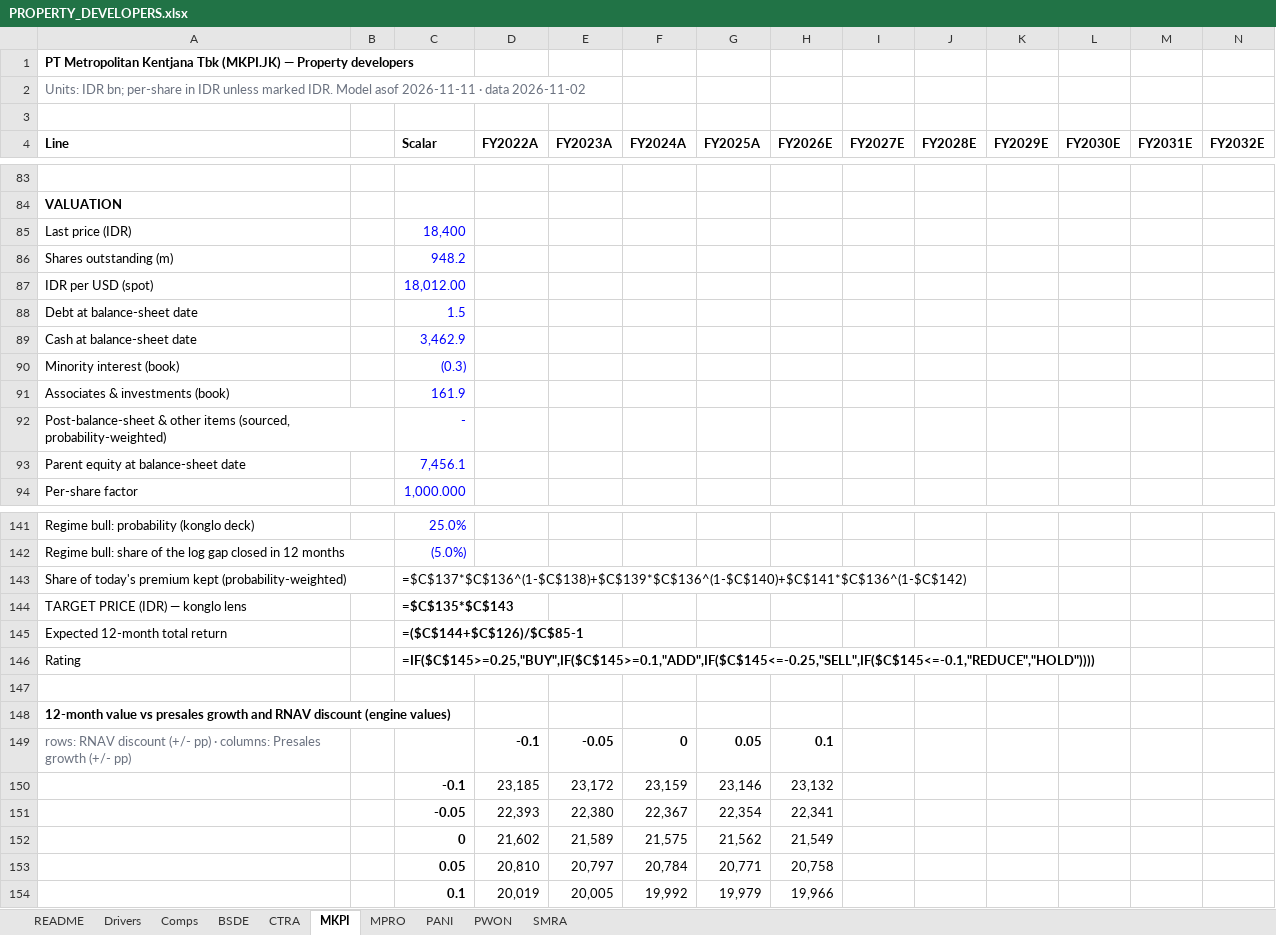
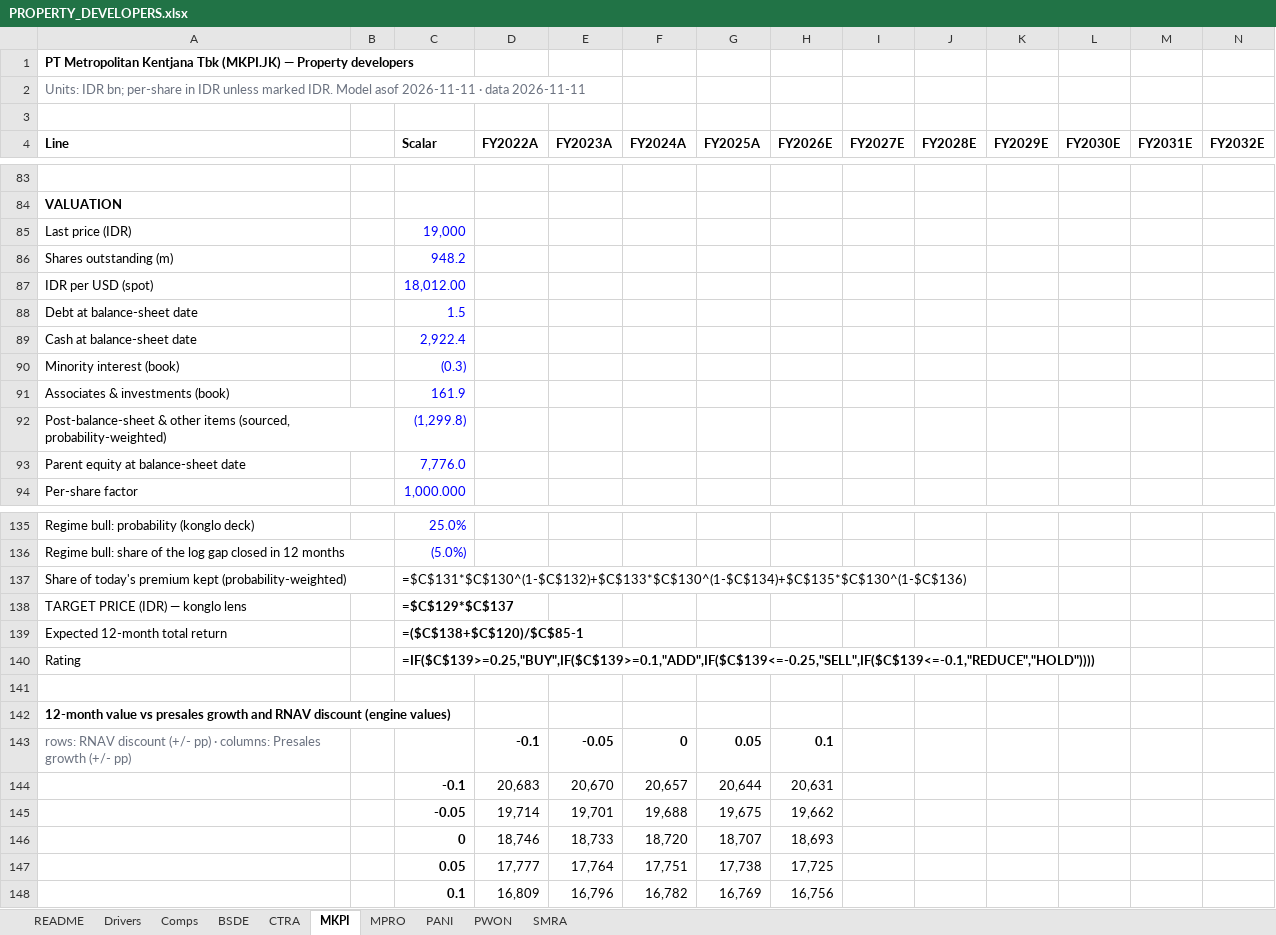
Before and after one commit to snipekick/sixsouth-dashboard, an Excel workbook: models/PROPERTY_DEVELOPERS.xlsx, sheet MKPI, drawn as a sheet; only a part is shown, gaps mark what is left out; values as stored, in another font and other column widths than the file's, no borders; formulas without a stored value are shown as written; removed rows and columns are numbered as before the commit, all else as after; rows hold the shown columns only; the diff covers the shown part only; the diff names each change by its address in the sheet, - before the commit and + after, or states it on an @@ line.

```diff
--- a/models/PROPERTY_DEVELOPERS.xlsx (sheet MKPI)
+++ b/models/PROPERTY_DEVELOPERS.xlsx (sheet MKPI)
-A2 (Line): …· data 2026-11-02
+A2 (Line): …· data 2026-11-11
-C85 (Scalar): 18,400
+C85 (Scalar): 19,000
-C89 (Scalar): 3,462.9
+C89 (Scalar): 2,922.4
-C92 (Scalar): -
+C92 (Scalar): (1,299.8)
-C93 (Scalar): 7,456.1
+C93 (Scalar): 7,776.0
-C137 (Scalar): =$C$137*$C$136^(1-$C$138)+$C$139*$C$136^(1-$C$140)+$C$141*$C$136^(1-$C$142)
+C137 (Scalar): =$C$131*$C$130^(1-$C$132)+$C$133*$C$130^(1-$C$134)+$C$135*$C$130^(1-$C$136)
-C138 (Scalar): =$C$135*$C$143
+C138 (Scalar): =$C$129*$C$137
-C139 (Scalar): =($C$144+$C$126)/$C$85-1
+C139 (Scalar): =($C$138+$C$120)/$C$85-1
-C140 (Scalar): =IF($C$145>=0.25,"BUY",IF($C$145>=0.1,"ADD",IF($C$145<=-0.25,"SELL",IF($C$145<=-0.1,"REDUCE","HOLD"))))
+C140 (Scalar): =IF($C$139>=0.25,"BUY",IF($C$139>=0.1,"ADD",IF($C$139<=-0.25,"SELL",IF($C$139<=-0.1,"REDUCE","HOLD"))))
-row 150:  |  | -0.1 | 23,185 | 23,172 | 23,159 | 23,146 | 23,132
-row 151:  |  | -0.05 | 22,393 | 22,380 | 22,367 | 22,354 | 22,341
-row 152:  |  | 0 | 21,602 | 21,589 | 21,575 | 21,562 | 21,549
-row 153:  |  | 0.05 | 20,810 | 20,797 | 20,784 | 20,771 | 20,758
-row 154:  |  | 0.1 | 20,019 | 20,005 | 19,992 | 19,979 | 19,966
+row 144:  |  | -0.1 | 20,683 | 20,670 | 20,657 | 20,644 | 20,631
+row 145:  |  | -0.05 | 19,714 | 19,701 | 19,688 | 19,675 | 19,662
+row 146:  |  | 0 | 18,746 | 18,733 | 18,720 | 18,707 | 18,693
+row 147:  |  | 0.05 | 17,777 | 17,764 | 17,751 | 17,738 | 17,725
+row 148:  |  | 0.1 | 16,809 | 16,796 | 16,782 | 16,769 | 16,756
```
Also changed, not shown: 6 removed rows and 12 edited cells elsewhere in this sheet, sheet PWON, sheet Comps, sheet Drivers, sheet MPRO, sheet README, sheet PANI, models/CONGLOMERATES.xlsx, 35 other files.
